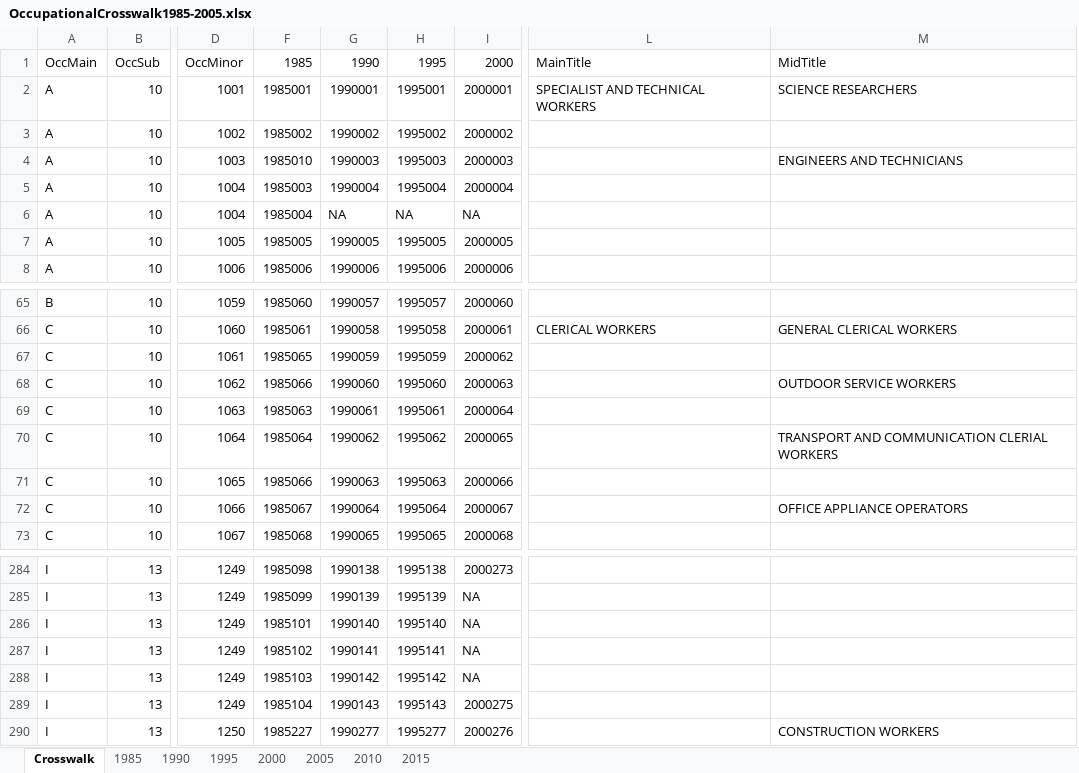
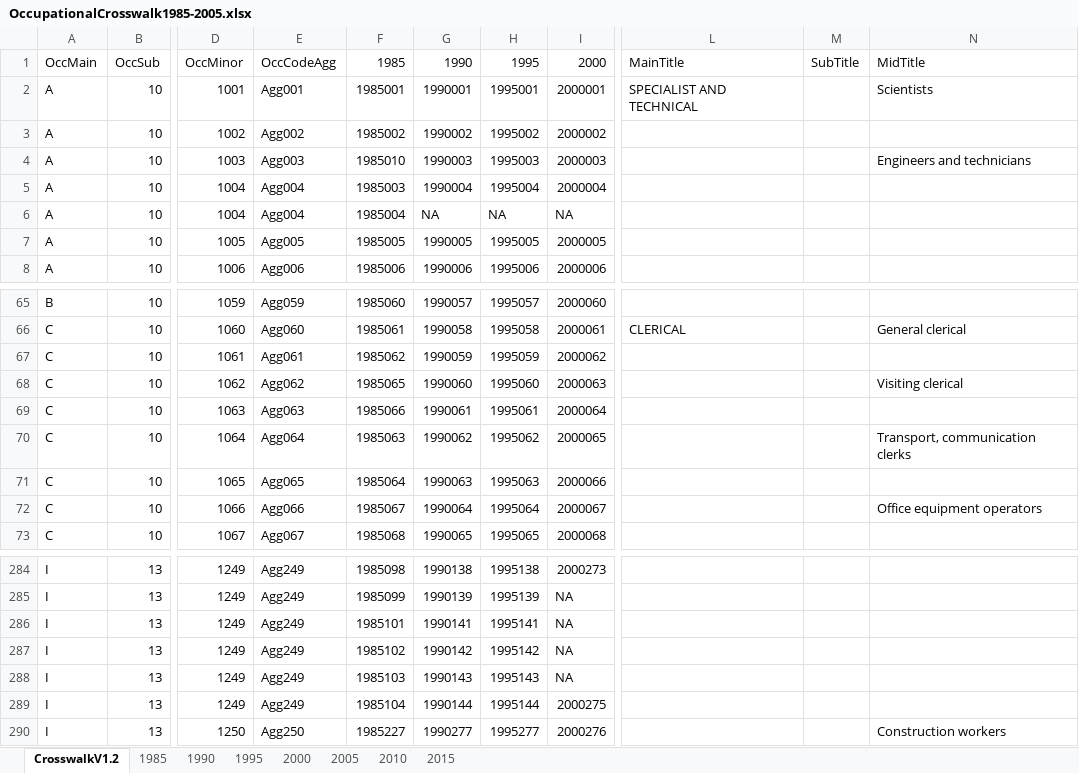
Before and after one commit to AlanInTsukuba/gender.gap.japan, an Excel workbook: basic/data/OccupationalCrosswalk1985-2005.xlsx, sheet CrosswalkV1.2, drawn as a sheet; only a part is shown, gaps mark what is left out; values as stored, in another font and other column widths than the file's, no cell formats; removed rows and columns are numbered as before the commit, all else as after; the diff covers the shown part only; the diff names each change by its address in the sheet, - before the commit and + after, or states it on an @@ line.

```diff
--- a/basic/data/OccupationalCrosswalk1985-2005.xlsx (sheet CrosswalkV1.2)
+++ b/basic/data/OccupationalCrosswalk1985-2005.xlsx (sheet CrosswalkV1.2)
-sheet tab: Crosswalk
+sheet tab: CrosswalkV1.2
@@ column E unhidden, rows 1-8: OccCodeAgg | Agg001 | Agg002 | Agg003 | Agg004 | Agg004 | Agg005 | Agg006; rows 65-73: Agg059 | Agg060 | Agg061 | Agg062 | Agg063 | Agg064 | Agg065 | Agg066 | Agg067; rows 284-290: Agg249 | Agg249 | Agg249 | Agg249 | Agg249 | Agg249 | Agg250 @@
-column L, rows 1-2: MainTitle | SPECIALIST AND TECHNICAL WORKERS; row 66: CLERICAL WORKERS
-column M, rows 1-4: MidTitle | SCIENCE RESEARCHERS |  | ENGINEERS AND TECHNICIANS; rows 66-72: GENERAL CLERICAL WORKERS |  | OUTDOOR SERVICE WORKERS |  | TRANSPORT AND COMMUNICATION CLERIAL WORKERS |  | OFFICE APPLIANCE OPERATORS; row 290: CONSTRUCTION WORKERS
+column L, rows 1-2: MainTitle | SPECIALIST AND TECHNICAL; row 66: CLERICAL
+column M, row 1: SubTitle
+column N, rows 1-4: MidTitle | Scientists |  | Engineers and technicians; rows 66-72: General clerical |  | Visiting clerical |  | Transport, communication clerks |  | Office equipment operators; row 290: Construction workers
-F67: 1985065
+F67: 1985062
-F68: 1985066
+F68: 1985065
-F69: 1985063
+F69: 1985066
-F70: 1985064
+F70: 1985063
-F71: 1985066
+F71: 1985064
-G286: 1990140
+G286: 1990141
-H286: 1995140
+H286: 1995141
-G287: 1990141
+G287: 1990142
-H287: 1995141
+H287: 1995142
-G288: 1990142
+G288: 1990143
-H288: 1995142
+H288: 1995143
-G289: 1990143
+G289: 1990144
-H289: 1995143
+H289: 1995144
```
Also changed, not shown: 3 edited cells elsewhere in this sheet, cell formats, formulas that keep their value, basic/data/OccupationalCrosswalk1985-2005V02.xlsx, 4 other files.
